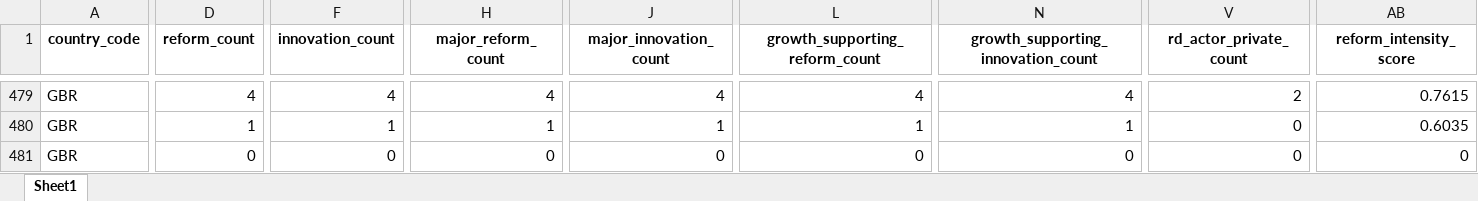
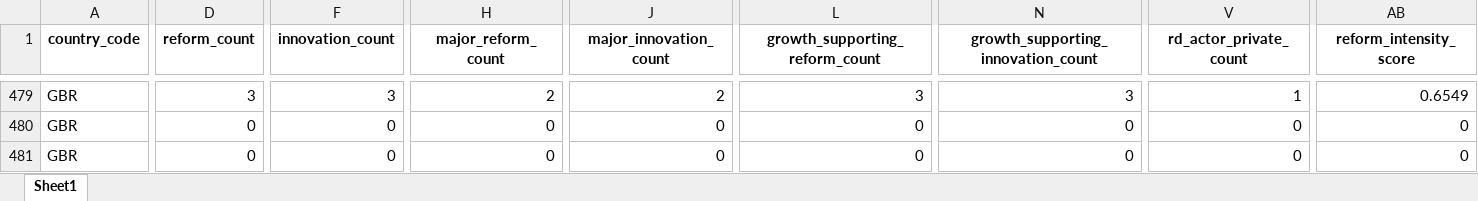
Before and after one commit to Dayacha/Innovation-Policy, an Excel workbook: Data/output/reforms/output/reform_panel.xlsx, sheet Sheet1, drawn as a sheet; only a part is shown, gaps mark what is left out; values as stored, in another font and other column widths than the file's, no borders; the diff covers the shown part only; the diff names each change by its address in the sheet, - before the commit and + after, or states it on an @@ line.

Commit message:
reforms 10 countries done

```diff
--- a/Data/output/reforms/output/reform_panel.xlsx (sheet Sheet1)
+++ b/Data/output/reforms/output/reform_panel.xlsx (sheet Sheet1)
-D479 (reform_count): 4
+D479 (reform_count): 3
-F479 (innovation_count): 4
+F479 (innovation_count): 3
-H479 (major_reform_count): 4
+H479 (major_reform_count): 2
-J479 (major_innovation_count): 4
+J479 (major_innovation_count): 2
-L479 (growth_supporting_reform_count): 4
+L479 (growth_supporting_reform_count): 3
-N479: 4
+N479: 3
-V479 (rd_actor_private_count): 2
+V479 (rd_actor_private_count): 1
-AB479 (reform_intensity_score): 0.7615
+AB479 (reform_intensity_score): 0.6549
-D480 (reform_count): 1
+D480 (reform_count): 0
-F480 (innovation_count): 1
+F480 (innovation_count): 0
-H480 (major_reform_count): 1
+H480 (major_reform_count): 0
-J480 (major_innovation_count): 1
+J480 (major_innovation_count): 0
-L480 (growth_supporting_reform_count): 1
+L480 (growth_supporting_reform_count): 0
-N480: 1
+N480: 0
-AB480 (reform_intensity_score): 0.6035
+AB480 (reform_intensity_score): 0
```
Also changed, not shown: 3 added rows, 3 removed rows and 193 edited cells elsewhere in this sheet, 56 other files.
